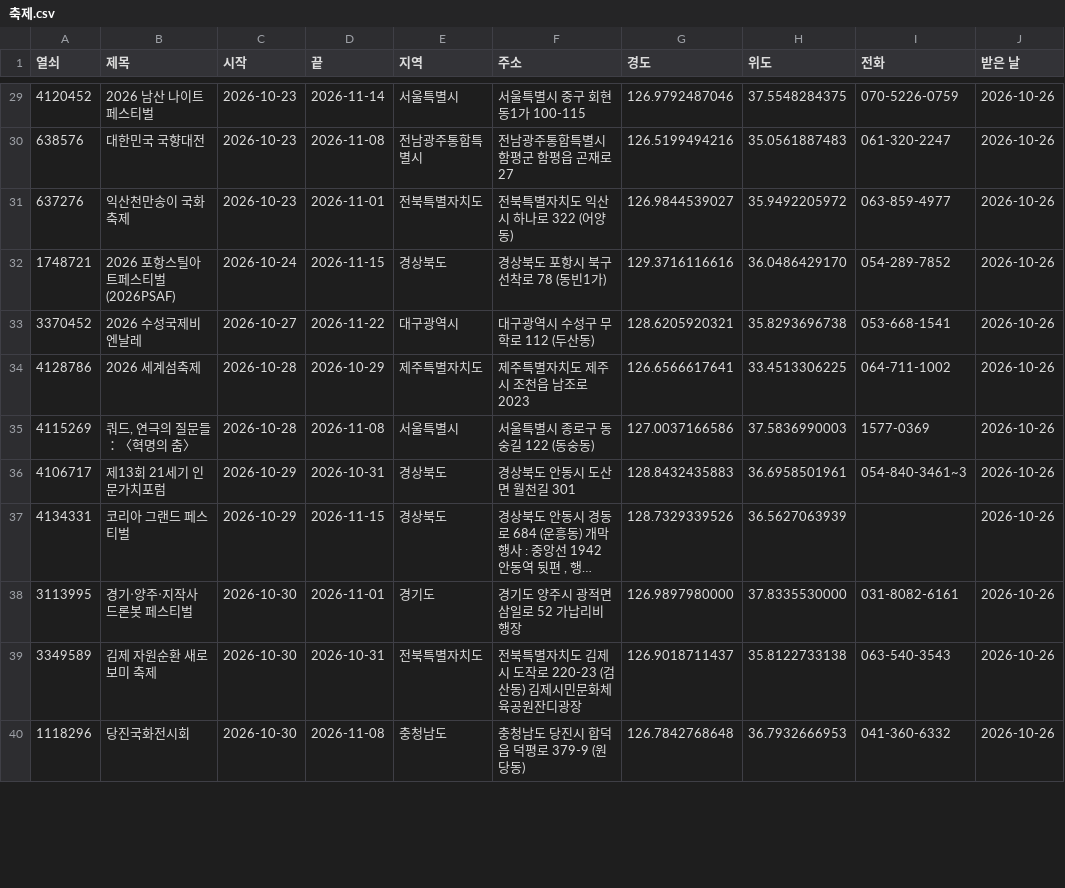
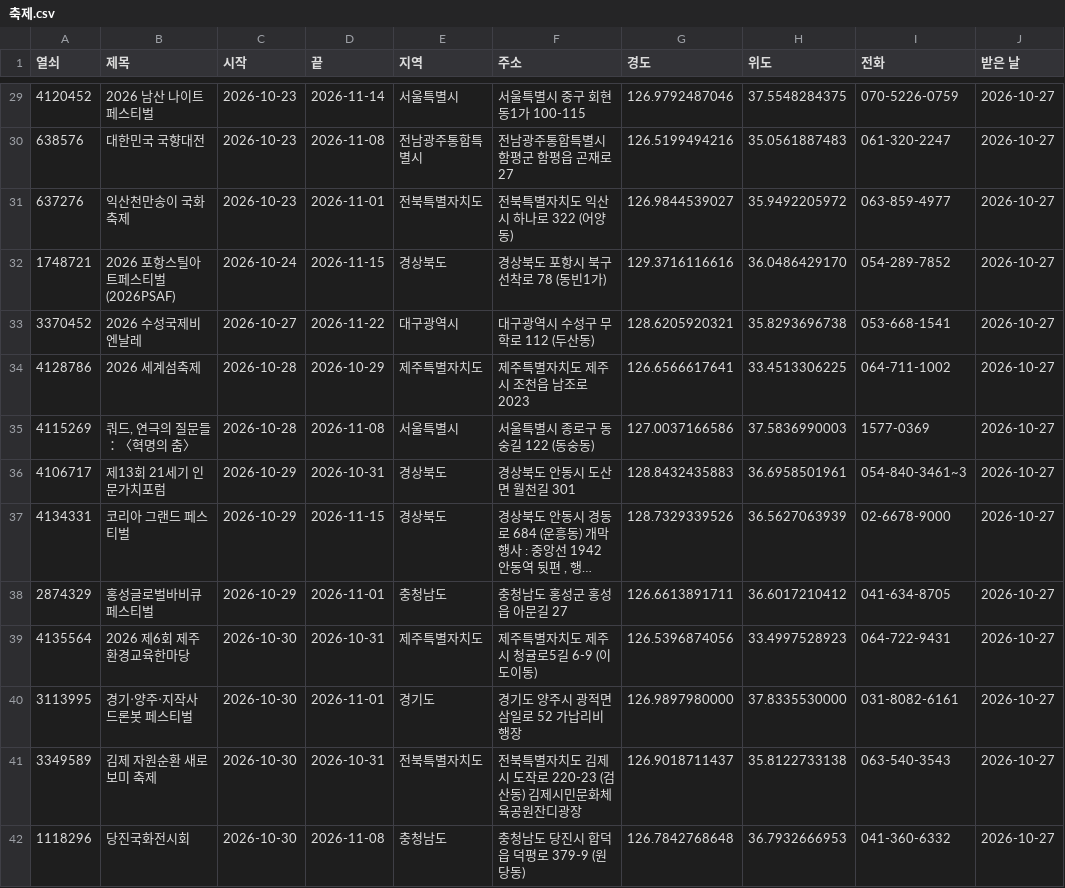
Before and after one commit to kwonjinbeom/jb_office, a CSV file: 콘텐츠/블로그_카페/데이터/축제.csv, drawn as a sheet; only a part is shown, gaps mark what is left out; long unchanged cells end in …; addresses are those after the commit; the diff covers the shown part only; the diff names each change by its address in the sheet, - before the commit and + after, or states it on an @@ line.

```diff
--- a/콘텐츠/블로그_카페/데이터/축제.csv
+++ b/콘텐츠/블로그_카페/데이터/축제.csv
-J29:J37 (받은 날): 2026-10-26
+J29:J37 (받은 날): 2026-10-27
-I37 (전화): (empty)
+I37 (전화): 02-6678-9000
+row 38: 2874329 | 홍성글로벌바비큐페스티벌 | 2026-10-29 | 2026-11-01 | 충청남도 | 충청남도 홍성군 홍성읍 아문길 27 | 126.6613891711 | 36.6017210412 | 041-634-8705 | 2026-10-27
+row 39: 4135564 | 2026 제6회 제주환경교육한마당 | 2026-10-30 | 2026-10-31 | 제주특별자치도 | 제주특별자치도 제주시 청귤로5길 6-9 (이도이동) | 126.5396874056 | 33.4997528923 | 064-722-9431 | 2026-10-27
-J40:J42 (받은 날): 2026-10-26
+J40:J42 (받은 날): 2026-10-27
```
Also changed, not shown: 3 added rows and 85 edited cells elsewhere in this file, 콘텐츠/블로그_카페/데이터/미국지수.csv, 콘텐츠/블로그_카페/데이터/박스오피스.csv, 2 other files.
